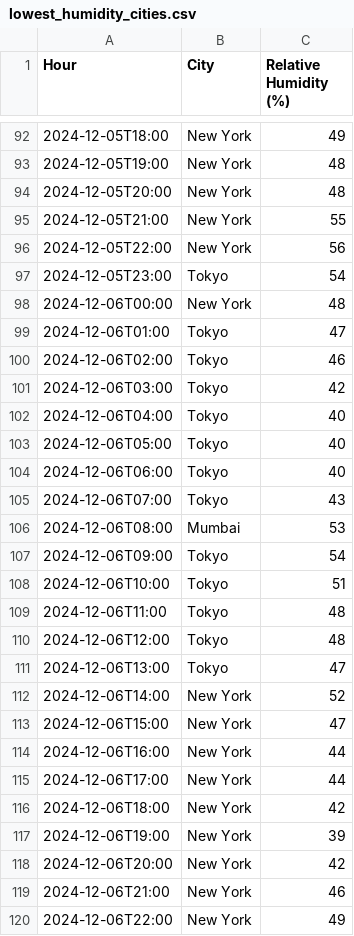
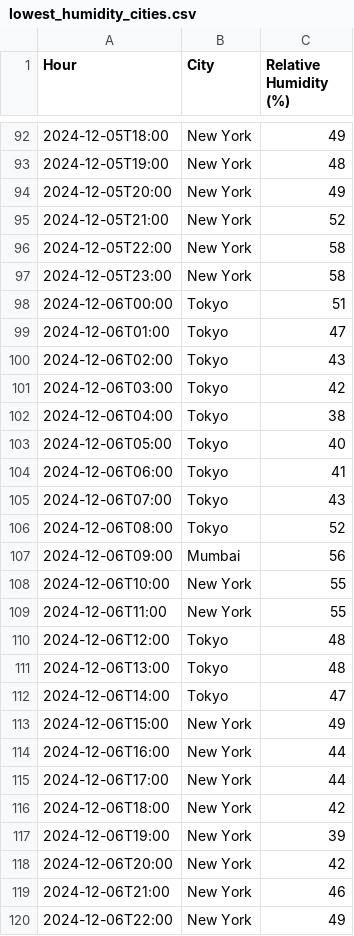
Before and after one commit to namanvats/weather_scrapper_citywise, a CSV file: Data/lowest_humidity_cities.csv, drawn as a sheet; only a part is shown, gaps mark what is left out; the diff covers the shown part only.

```diff
--- a/Data/lowest_humidity_cities.csv
+++ b/Data/lowest_humidity_cities.csv
@@ -93,22 +93,22 @@ Hour,City,Relative Humidity (%)
 2024-12-05T19:00,New York,48
-2024-12-05T20:00,New York,48
-2024-12-05T21:00,New York,55
-2024-12-05T22:00,New York,56
-2024-12-05T23:00,Tokyo,54
-2024-12-06T00:00,New York,48
+2024-12-05T20:00,New York,49
+2024-12-05T21:00,New York,52
+2024-12-05T22:00,New York,58
+2024-12-05T23:00,New York,58
+2024-12-06T00:00,Tokyo,51
 2024-12-06T01:00,Tokyo,47
-2024-12-06T02:00,Tokyo,46
+2024-12-06T02:00,Tokyo,43
 2024-12-06T03:00,Tokyo,42
-2024-12-06T04:00,Tokyo,40
+2024-12-06T04:00,Tokyo,38
 2024-12-06T05:00,Tokyo,40
-2024-12-06T06:00,Tokyo,40
+2024-12-06T06:00,Tokyo,41
 2024-12-06T07:00,Tokyo,43
-2024-12-06T08:00,Mumbai,53
-2024-12-06T09:00,Tokyo,54
-2024-12-06T10:00,Tokyo,51
-2024-12-06T11:00,Tokyo,48
+2024-12-06T08:00,Tokyo,52
+2024-12-06T09:00,Mumbai,56
+2024-12-06T10:00,New York,55
+2024-12-06T11:00,New York,55
 2024-12-06T12:00,Tokyo,48
-2024-12-06T13:00,Tokyo,47
-2024-12-06T14:00,New York,52
-2024-12-06T15:00,New York,47
+2024-12-06T13:00,Tokyo,48
+2024-12-06T14:00,Tokyo,47
+2024-12-06T15:00,New York,49
 2024-12-06T16:00,New York,44
```
Also changed, not shown: 86 edited cells elsewhere in this file, Data/highest_temp_cities.csv, Data/weather_data.csv, 12 other files.
